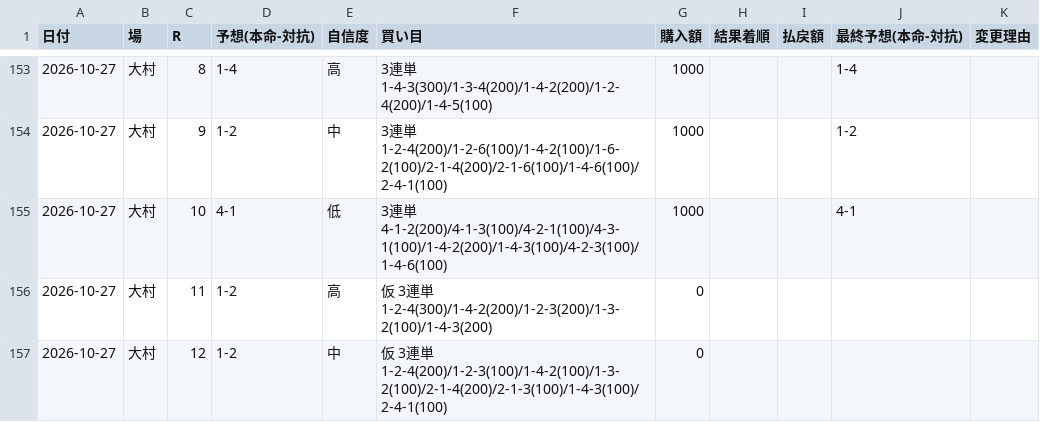
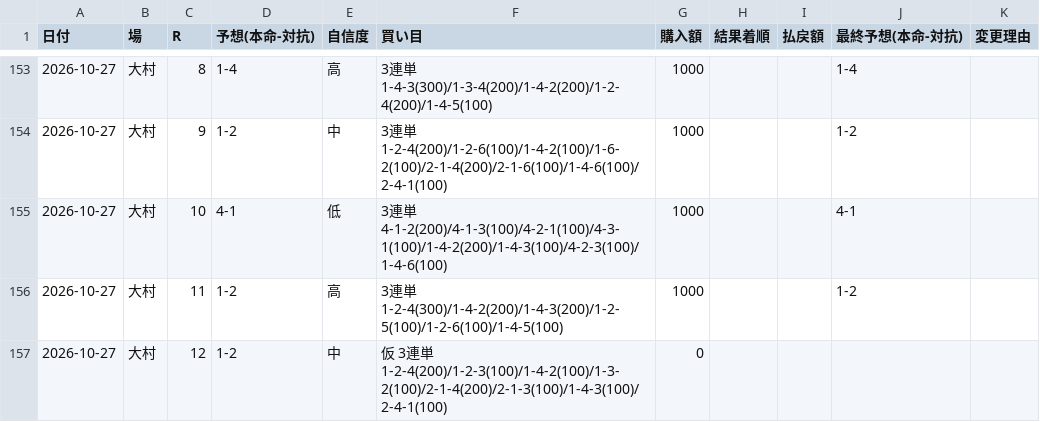
Before and after one commit to KANOENDO/kyotei-yosou, a CSV file: kyotei_log.csv, drawn as a sheet; only a part is shown, gaps mark what is left out.

```diff
--- a/kyotei_log.csv
+++ b/kyotei_log.csv
@@ -155,3 +155,3 @@
 2026-10-27,大村,10,4-1,低,3連単 4-1-2(200)/4-1-3(100)/4-2-1(100)/4-3-1(100)/1-4-2(200)/1-4-3(100)/4-2-3(100)/1-4-6(100),1000,,,4-1,
-2026-10-27,大村,11,1-2,高,仮 3連単 1-2-4(300)/1-4-2(200)/1-2-3(200)/1-3-2(100)/1-4-3(200),0,,,,
+2026-10-27,大村,11,1-2,高,3連単 1-2-4(300)/1-4-2(200)/1-4-3(200)/1-2-5(100)/1-2-6(100)/1-4-5(100),1000,,,1-2,
 2026-10-27,大村,12,1-2,中,仮 3連単 1-2-4(200)/1-2-3(100)/1-4-2(100)/1-3-2(100)/2-1-4(200)/2-1-3(100)/1-4-3(100)/2-4-1(100),0,,,,
```
Also changed, not shown: 1 other file.
